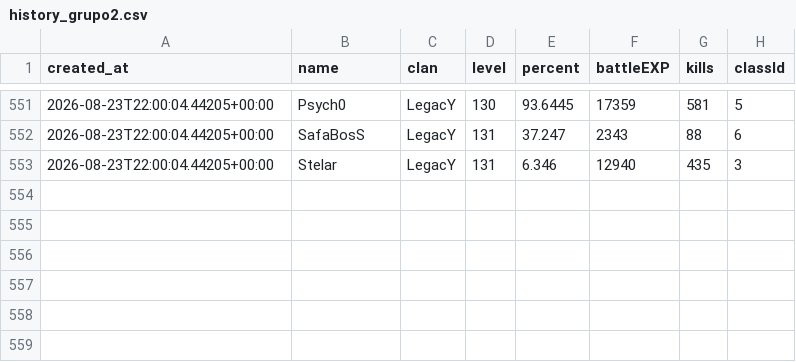
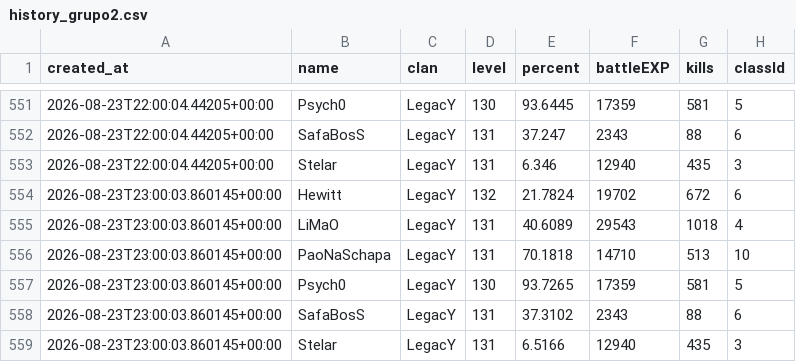
Before and after one commit to FlynMael/aorus-xp-tracker, a CSV file: data/history_grupo2.csv, drawn as a sheet; only a part is shown, gaps mark what is left out.

```diff
--- a/data/history_grupo2.csv
+++ b/data/history_grupo2.csv
@@ -553 +553,7 @@ created_at,name,clan,level,percent,battleEXP,kills,classId
 2026-08-23T22:00:04.44205+00:00,Stelar,LegacY,131,6.346,12940,435,3
+2026-08-23T23:00:03.860145+00:00,Hewitt,LegacY,132,21.7824,19702,672,6
+2026-08-23T23:00:03.860145+00:00,LiMaO,LegacY,131,40.6089,29543,1018,4
+2026-08-23T23:00:03.860145+00:00,PaoNaSchapa,LegacY,131,70.1818,14710,513,10
+2026-08-23T23:00:03.860145+00:00,Psych0,LegacY,130,93.7265,17359,581,5
+2026-08-23T23:00:03.860145+00:00,SafaBosS,LegacY,131,37.3102,2343,88,6
+2026-08-23T23:00:03.860145+00:00,Stelar,LegacY,131,6.5166,12940,435,3
```
Also changed, not shown: data/history.csv.
